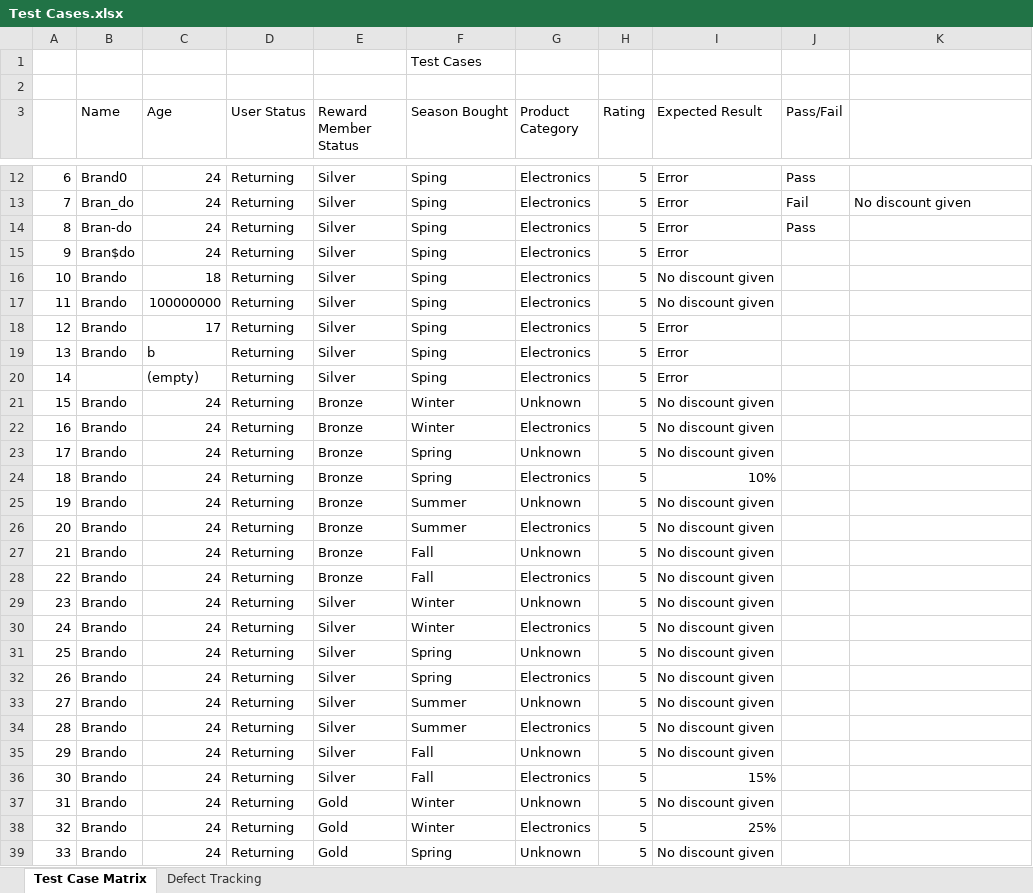
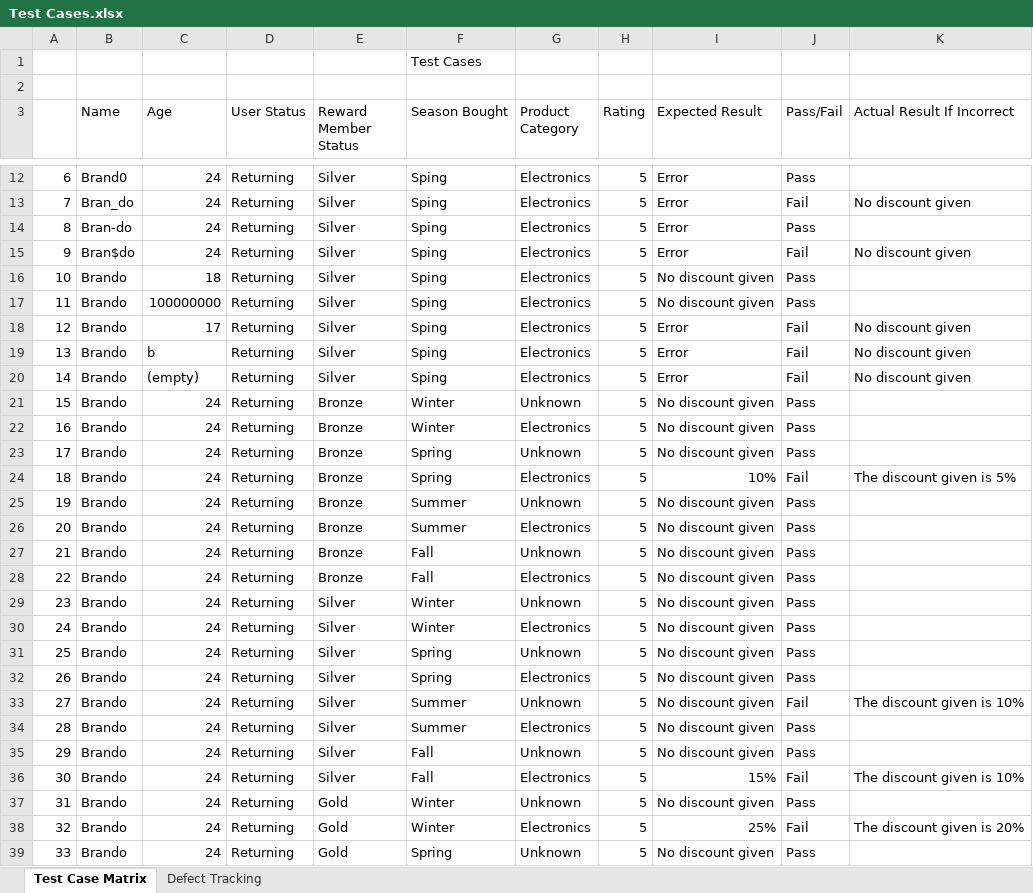
Before and after one commit to BFlores16/CSE565, an Excel workbook: Unit 2/Project 1 Part 1/Test Cases.xlsx, sheet Test Case Matrix, drawn as a sheet; only a part is shown, gaps mark what is left out; values as stored, in another font and other column widths than the file's, no cell formats; the diff covers the shown part only; the diff names each change by its address in the sheet, - before the commit and + after, or states it on an @@ line.

```diff
--- a/Unit 2/Project 1 Part 1/Test Cases.xlsx (sheet Test Case Matrix)
+++ b/Unit 2/Project 1 Part 1/Test Cases.xlsx (sheet Test Case Matrix)
-K3: (empty)
+K3: Actual Result If Incorrect
-J15 (Pass/Fail): (empty)
+J15 (Pass/Fail): Fail
-K15 (Actual Result If Incorrect): (empty)
+K15 (Actual Result If Incorrect): No discount given
-J16:J17 (Pass/Fail): (empty)
+J16:J17 (Pass/Fail): Pass
-J18:J20 (Pass/Fail): (empty)
+J18:J20 (Pass/Fail): Fail
-K18:K20 (Actual Result If Incorrect): (empty)
+K18:K20 (Actual Result If Incorrect): No discount given
-B20 (Name): (empty)
+B20 (Name): Brando
-J21:J23 (Pass/Fail): (empty)
+J21:J23 (Pass/Fail): Pass
-J24 (Pass/Fail): (empty)
+J24 (Pass/Fail): Fail
-K24 (Actual Result If Incorrect): (empty)
+K24 (Actual Result If Incorrect): The discount given is 5%
-J25:J32 (Pass/Fail): (empty)
+J25:J32 (Pass/Fail): Pass
-J33 (Pass/Fail): (empty)
+J33 (Pass/Fail): Fail
-K33 (Actual Result If Incorrect): (empty)
+K33 (Actual Result If Incorrect): The discount given is 10%
-J34:J35 (Pass/Fail): (empty)
+J34:J35 (Pass/Fail): Pass
-J36 (Pass/Fail): (empty)
+J36 (Pass/Fail): Fail
-K36 (Actual Result If Incorrect): (empty)
+K36 (Actual Result If Incorrect): The discount given is 10%
-J37 (Pass/Fail): (empty)
+J37 (Pass/Fail): Pass
-J38 (Pass/Fail): (empty)
+J38 (Pass/Fail): Fail
-K38 (Actual Result If Incorrect): (empty)
+K38 (Actual Result If Incorrect): The discount given is 20%
-J39 (Pass/Fail): (empty)
+J39 (Pass/Fail): Pass
```
Also changed, not shown: 3 added rows and 68 edited cells elsewhere in this sheet, sheet Defect Tracking, cell formats.
